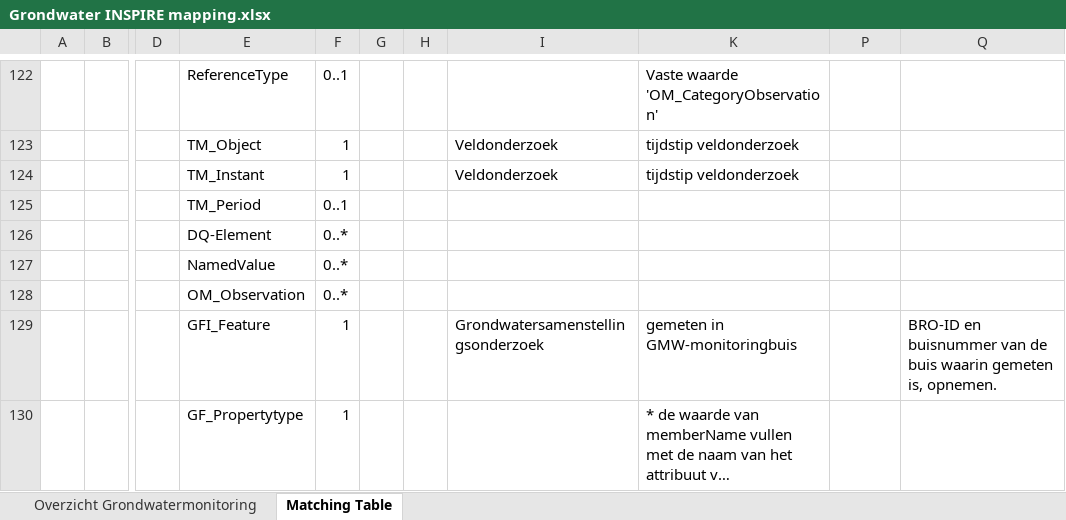
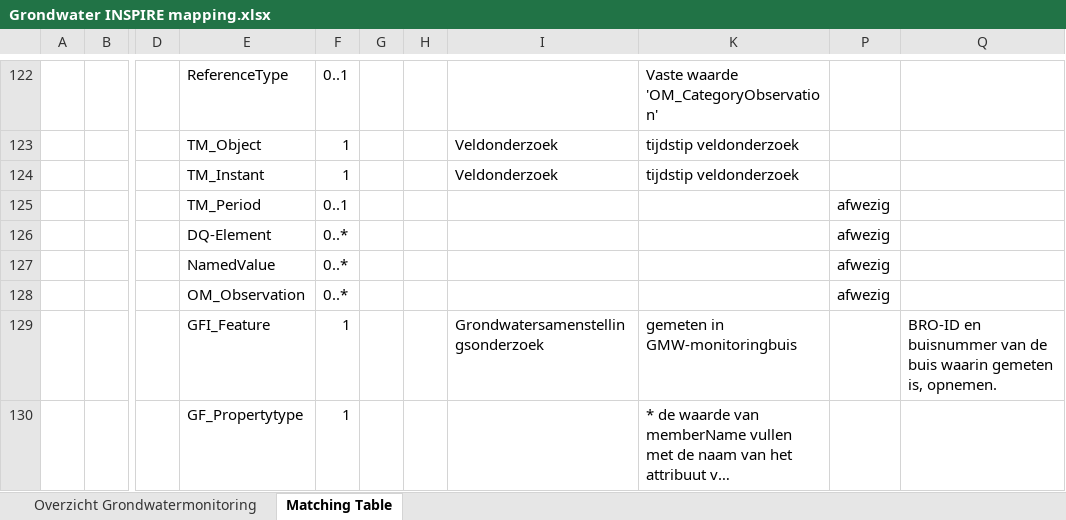
Before and after one commit to BROprogramma/GAR, an Excel workbook: INSPIRE/Grondwater INSPIRE mapping.xlsx, sheet Matching Table, drawn as a sheet; only a part is shown, gaps mark what is left out; long unchanged cells end in …; values as stored, in another font and other column widths than the file's, no cell formats; the diff covers the shown part only; the diff names each change by its address in the sheet, - before the commit and + after, or states it on an @@ line.

```diff
--- a/INSPIRE/Grondwater INSPIRE mapping.xlsx (sheet Matching Table)
+++ b/INSPIRE/Grondwater INSPIRE mapping.xlsx (sheet Matching Table)
-P125:P128: (empty)
+P125:P128: afwezig
```
Also changed, not shown: 1 removed row, 88 edited cells and merged cells elsewhere in this sheet, cell formats.
